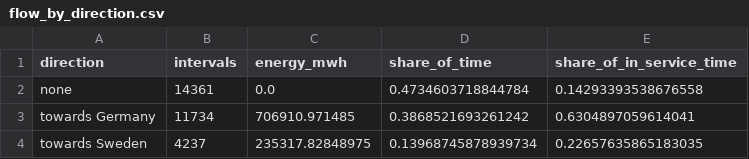
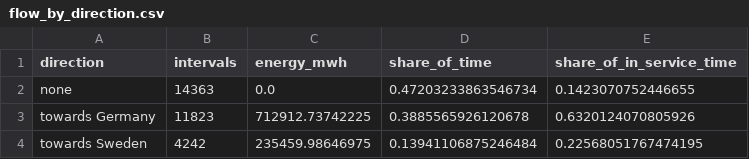
Before and after one commit to niklaslivchitz/Energy-Pricing-Analysis-DE-LU-vs-SE4, a CSV file: outputs/tables/cable/flow_by_direction.csv, drawn as a sheet.

```diff
--- a/outputs/tables/cable/flow_by_direction.csv
+++ b/outputs/tables/cable/flow_by_direction.csv
@@ -1,4 +1,4 @@
 direction,intervals,energy_mwh,share_of_time,share_of_in_service_time
-none,14361,0.0,0.4734603718844784,0.14293393538676558
-towards Germany,11734,706910.971485,0.3868521693261242,0.6304897059614041
-towards Sweden,4237,235317.82848975,0.13968745878939734,0.22657635865183035
+none,14363,0.0,0.47203233863546734,0.1423070752446655
+towards Germany,11823,712912.73742225,0.3885565926120678,0.6320124070805926
+towards Sweden,4242,235459.98646975,0.13941106875246484,0.22568051767474195
```
Also changed, not shown: outputs/tables/cable/daily_spread_and_cable_state.csv, outputs/tables/cable/regression_coefficients.csv, 19 other files.
